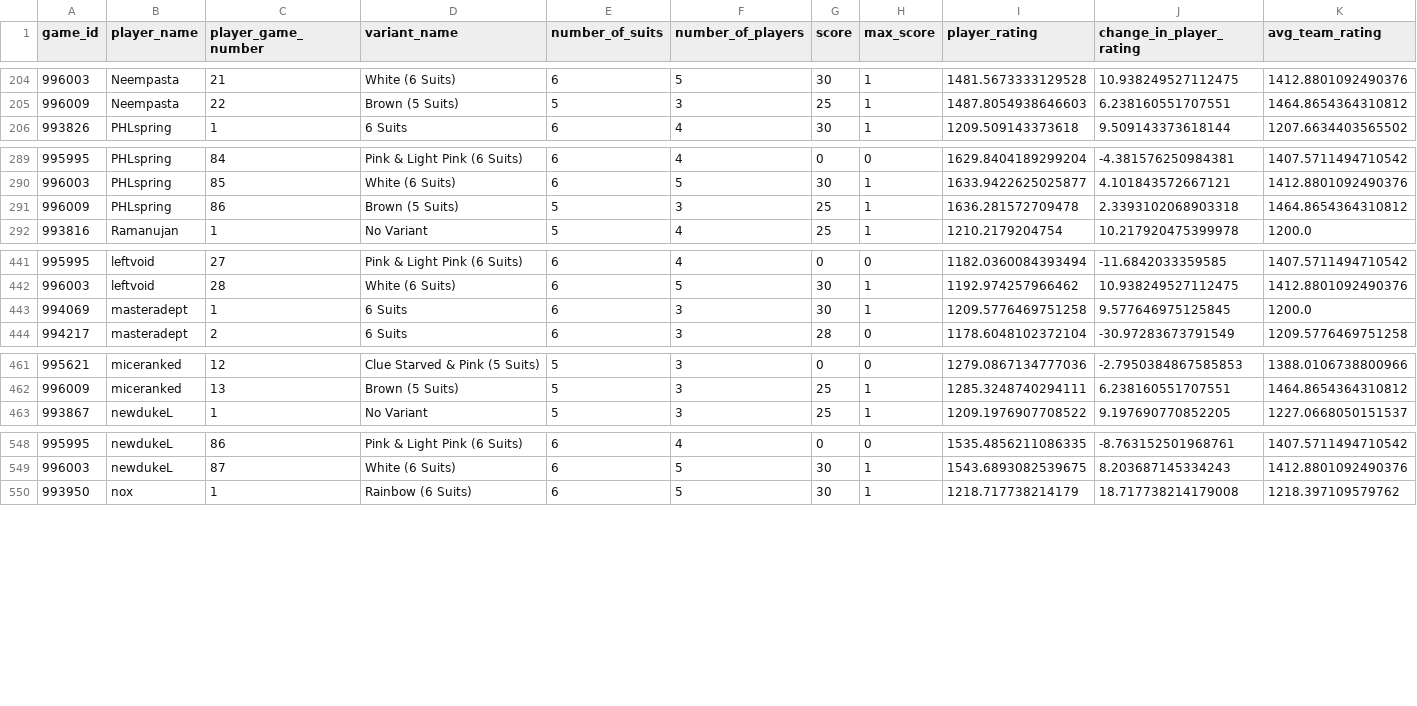
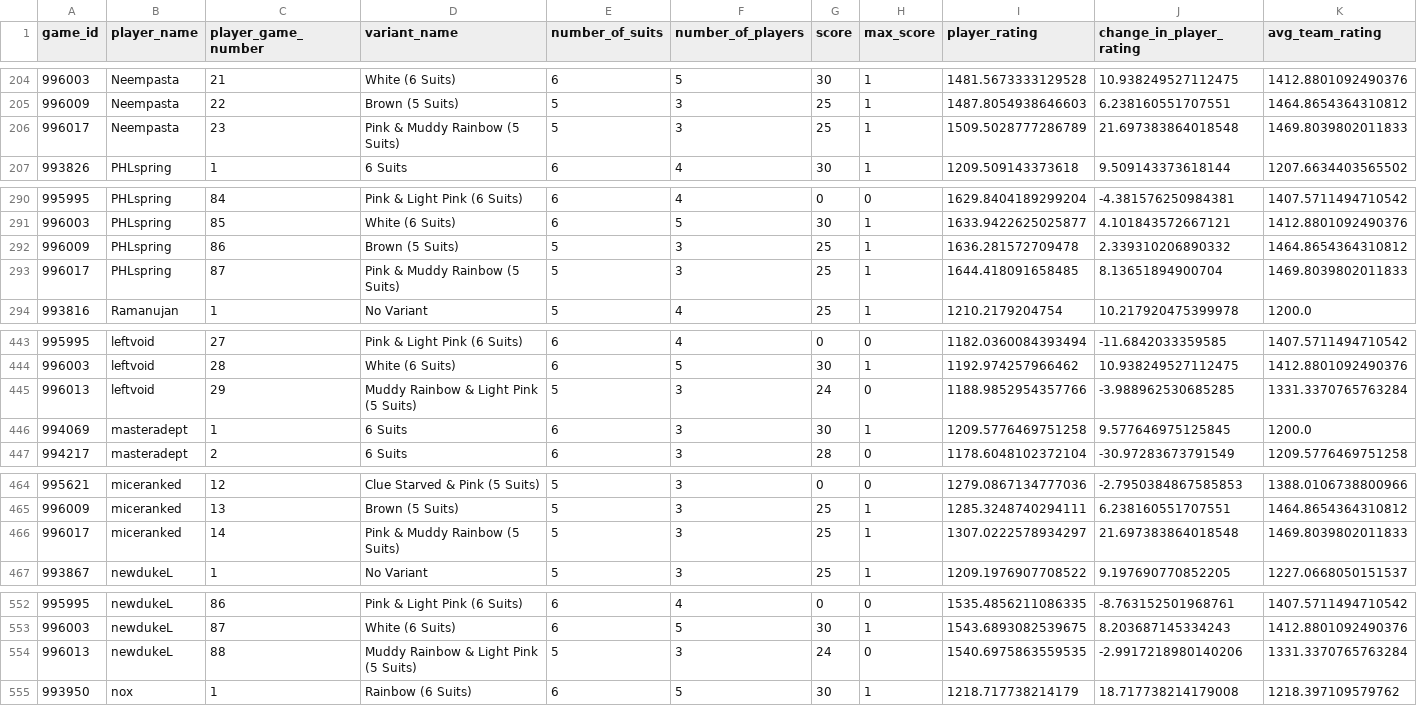
Before and after one commit to hanabi-league/hanabi-league.github.io, a CSV file: data/player_game_data.csv, drawn as a sheet; only a part is shown, gaps mark what is left out; the diff covers the shown part only.

Commit message:
Update data

```diff
--- a/data/player_game_data.csv
+++ b/data/player_game_data.csv
@@ -205,2 +205,3 @@ game_id,player_name,player_game_number,variant_name,number_of_suits,number_of_pl
 996009,Neempasta,22,Brown (5 Suits),5,3,25,1,1487.8054938646603,6.238160551707551,1464.8654364310812
+996017,Neempasta,23,Pink & Muddy Rainbow (5 Suits),5,3,25,1,1509.5028777286789,21.697383864018548,1469.8039802011833
 993826,PHLspring,1,6 Suits,6,4,30,1,1209.509143373618,9.509143373618144,1207.6634403565502
@@ -290,3 +291,4 @@ game_id,player_name,player_game_number,variant_name,number_of_suits,number_of_pl
 996003,PHLspring,85,White (6 Suits),6,5,30,1,1633.9422625025877,4.101843572667121,1412.8801092490376
-996009,PHLspring,86,Brown (5 Suits),5,3,25,1,1636.281572709478,2.3393102068903318,1464.8654364310812
+996009,PHLspring,86,Brown (5 Suits),5,3,25,1,1636.281572709478,2.339310206890332,1464.8654364310812
+996017,PHLspring,87,Pink & Muddy Rainbow (5 Suits),5,3,25,1,1644.418091658485,8.13651894900704,1469.8039802011833
 993816,Ramanujan,1,No Variant,5,4,25,1,1210.2179204754,10.217920475399978,1200.0
@@ -442,2 +444,3 @@ game_id,player_name,player_game_number,variant_name,number_of_suits,number_of_pl
 996003,leftvoid,28,White (6 Suits),6,5,30,1,1192.974257966462,10.938249527112475,1412.8801092490376
+996013,leftvoid,29,Muddy Rainbow & Light Pink (5 Suits),5,3,24,0,1188.9852954357766,-3.988962530685285,1331.3370765763284
 994069,masteradept,1,6 Suits,6,3,30,1,1209.5776469751258,9.577646975125845,1200.0
@@ -462,2 +465,3 @@ game_id,player_name,player_game_number,variant_name,number_of_suits,number_of_pl
 996009,miceranked,13,Brown (5 Suits),5,3,25,1,1285.3248740294111,6.238160551707551,1464.8654364310812
+996017,miceranked,14,Pink & Muddy Rainbow (5 Suits),5,3,25,1,1307.0222578934297,21.697383864018548,1469.8039802011833
 993867,newdukeL,1,No Variant,5,3,25,1,1209.1976907708522,9.197690770852205,1227.0668050151537
@@ -549,2 +553,3 @@ game_id,player_name,player_game_number,variant_name,number_of_suits,number_of_pl
 996003,newdukeL,87,White (6 Suits),6,5,30,1,1543.6893082539675,8.203687145334243,1412.8801092490376
+996013,newdukeL,88,Muddy Rainbow & Light Pink (5 Suits),5,3,24,0,1540.6975863559535,-2.9917218980140206,1331.3370765763284
 993950,nox,1,Rainbow (6 Suits),6,5,30,1,1218.717738214179,18.717738214179008,1218.397109579762
```
Also changed, not shown: 1 added row elsewhere in this file, data/player_data.csv, data/variant_data.csv, 2 other files.
